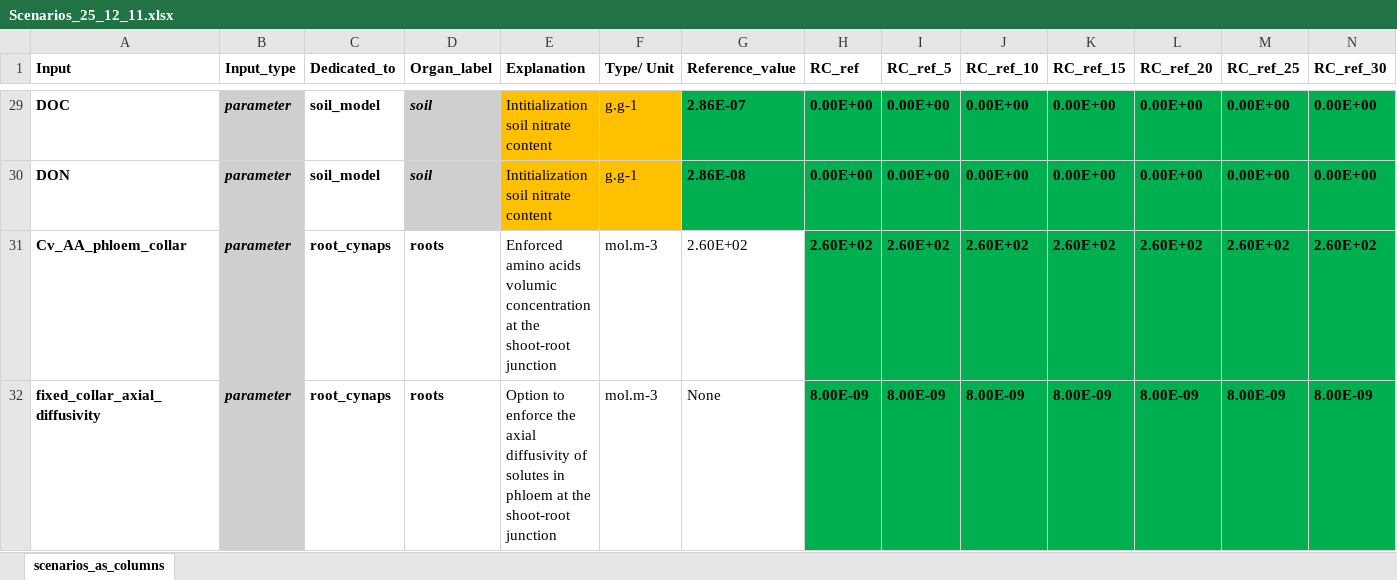
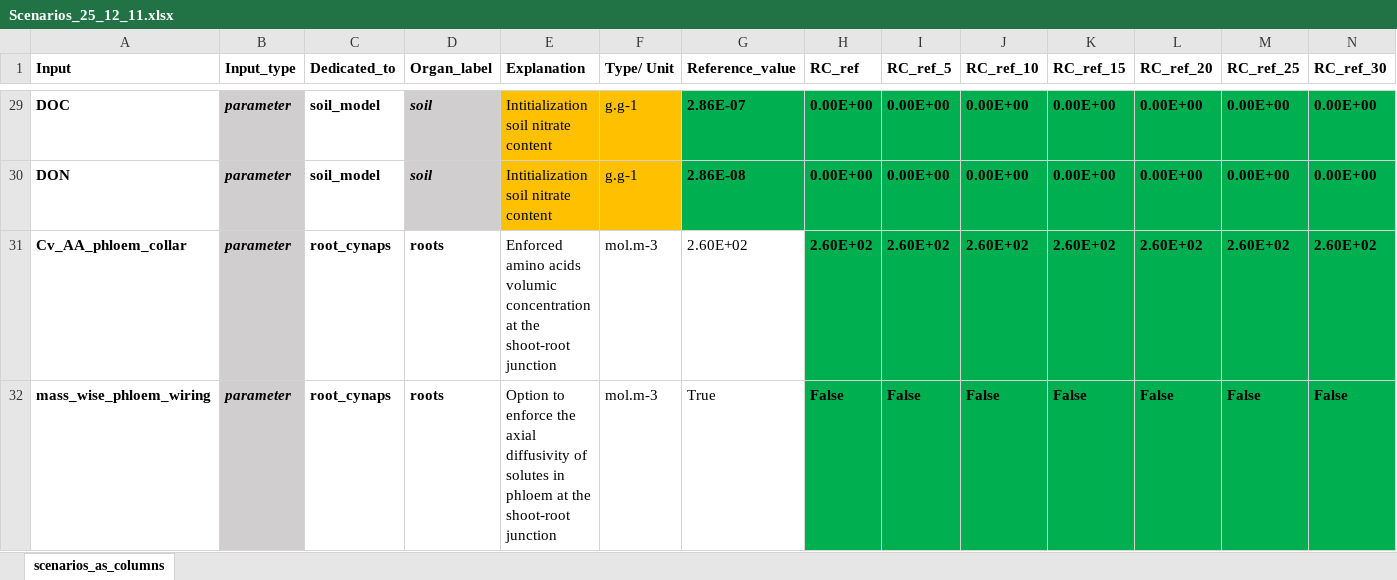
Before and after one commit to openalea/Root-CyNAPS, an Excel workbook: simulations/scene/inputs/Scenarios_25_12_11.xlsx, sheet scenarios_as_columns, drawn as a sheet; only a part is shown, gaps mark what is left out; values as stored, in another font and other column widths than the file's, no borders; conditional formats not drawn; removed rows and columns are numbered as before the commit, all else as after; rows hold the shown columns only; the diff names each change by its address in the sheet, - before the commit and + after, or states it on an @@ line.

```diff
--- a/simulations/scene/inputs/Scenarios_25_12_11.xlsx (sheet scenarios_as_columns)
+++ b/simulations/scene/inputs/Scenarios_25_12_11.xlsx (sheet scenarios_as_columns)
-row 32: fixed_collar_axial_diffusivity | parameter | root_cynaps | roots | Option to enforce the axial diffusivity of solutes in phloem at the shoot-root junction | mol.m-3 | None | 8.00E-09 | 8.00E-09 | 8.00E-09 | 8.00E-09 | 8.00E-09 | 8.00E-09 | 8.00E-09
+row 32: mass_wise_phloem_wiring | parameter | root_cynaps | roots | Option to enforce the axial diffusivity of solutes in phloem at the shoot-root junction | mol.m-3 | True | False | False | False | False | False | False | False
```
Also changed, not shown: 4 other files.
